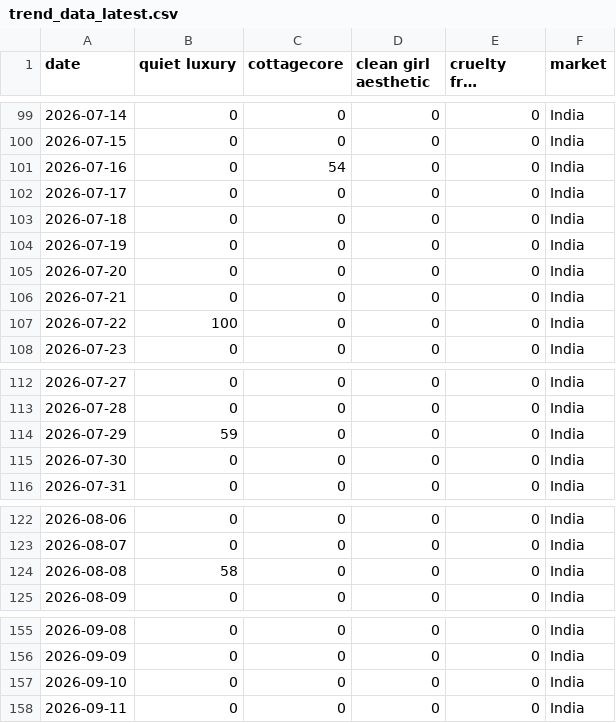
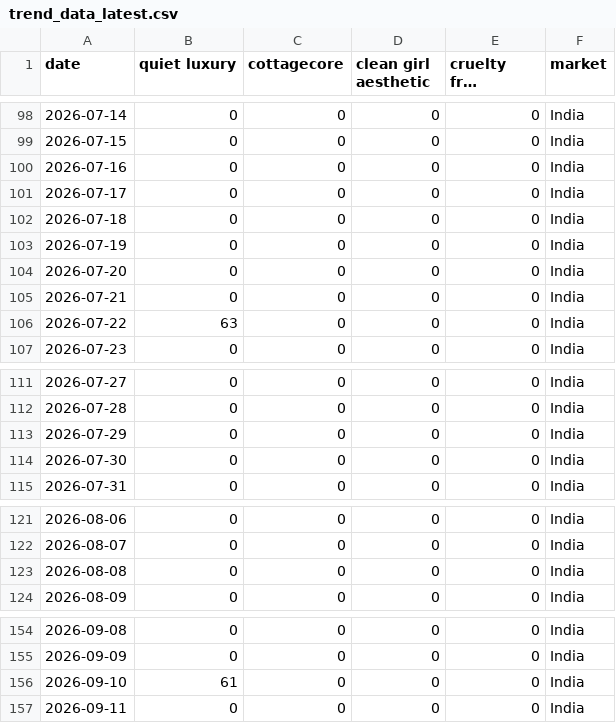
Before and after one commit to KhushiC04/fashion-trend-radar, a CSV file: trend_data_latest.csv, drawn as a sheet; only a part is shown, gaps mark what is left out; long unchanged cells end in …; addresses are those after the commit; the diff covers the shown part only; the diff names each change by its address in the sheet, - before the commit and + after, or states it on an @@ line.

```diff
--- a/trend_data_latest.csv
+++ b/trend_data_latest.csv
-C100 (cottagecore): 54
+C100 (cottagecore): 0
-B106 (quiet luxury): 100
+B106 (quiet luxury): 63
-B113 (quiet luxury): 59
+B113 (quiet luxury): 0
-B123 (quiet luxury): 58
+B123 (quiet luxury): 0
-B156 (quiet luxury): 0
+B156 (quiet luxury): 61
```
Also changed, not shown: 2 added rows, 2 removed rows and 148 edited cells elsewhere in this file.
